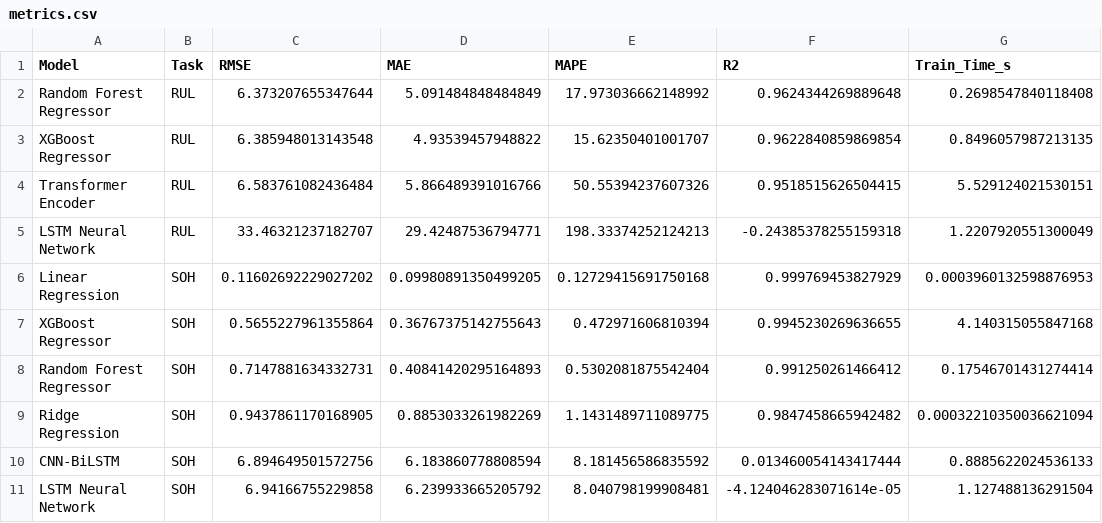
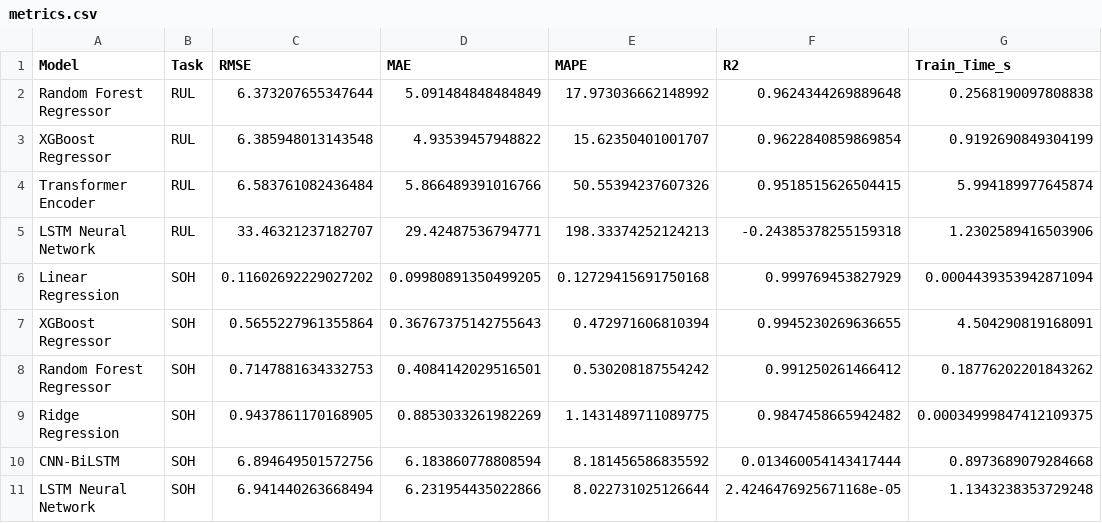
Before and after one commit to parsal77/Engineering_EV_Battery_Degradation, a CSV file: results/metrics.csv, drawn as a sheet.

```diff
--- a/results/metrics.csv
+++ b/results/metrics.csv
@@ -1,11 +1,11 @@
 Model,Task,RMSE,MAE,MAPE,R2,Train_Time_s
-Random Forest Regressor,RUL,6.373207655347644,5.091484848484849,17.973036662148992,0.9624344269889648,0.2698547840118408
-XGBoost Regressor,RUL,6.385948013143548,4.93539457948822,15.62350401001707,0.9622840859869854,0.8496057987213135
-Transformer Encoder,RUL,6.583761082436484,5.866489391016766,50.55394237607326,0.9518515626504415,5.529124021530151
-LSTM Neural Network,RUL,33.46321237182707,29.42487536794771,198.33374252124213,-0.24385378255159318,1.2207920551300049
-Linear Regression,SOH,0.11602692229027202,0.09980891350499205,0.12729415691750168,0.999769453827929,0.0003960132598876953
-XGBoost Regressor,SOH,0.5655227961355864,0.36767375142755643,0.472971606810394,0.9945230269636655,4.140315055847168
-Random Forest Regressor,SOH,0.7147881634332731,0.40841420295164893,0.5302081875542404,0.991250261466412,0.17546701431274414
-Ridge Regression,SOH,0.9437861170168905,0.8853033261982269,1.1431489711089775,0.9847458665942482,0.00032210350036621094
-CNN-BiLSTM,SOH,6.894649501572756,6.183860778808594,8.181456586835592,0.013460054143417444,0.8885622024536133
-LSTM Neural Network,SOH,6.94166755229858,6.239933665205792,8.040798199908481,-4.124046283071614e-05,1.127488136291504
+Random Forest Regressor,RUL,6.373207655347644,5.091484848484849,17.973036662148992,0.9624344269889648,0.2568190097808838
+XGBoost Regressor,RUL,6.385948013143548,4.93539457948822,15.62350401001707,0.9622840859869854,0.9192690849304199
+Transformer Encoder,RUL,6.583761082436484,5.866489391016766,50.55394237607326,0.9518515626504415,5.994189977645874
+LSTM Neural Network,RUL,33.46321237182707,29.42487536794771,198.33374252124213,-0.24385378255159318,1.2302589416503906
+Linear Regression,SOH,0.11602692229027202,0.09980891350499205,0.12729415691750168,0.999769453827929,0.0004439353942871094
+XGBoost Regressor,SOH,0.5655227961355864,0.36767375142755643,0.472971606810394,0.9945230269636655,4.504290819168091
+Random Forest Regressor,SOH,0.7147881634332753,0.4084142029516501,0.530208187554242,0.991250261466412,0.18776202201843262
+Ridge Regression,SOH,0.9437861170168905,0.8853033261982269,1.1431489711089775,0.9847458665942482,0.00034999847412109375
+CNN-BiLSTM,SOH,6.894649501572756,6.183860778808594,8.181456586835592,0.013460054143417444,0.8973689079284668
+LSTM Neural Network,SOH,6.941440263668494,6.231954435022866,8.022731025126644,2.4246476925671168e-05,1.1343238353729248
```
Also changed, not shown: 34 other files.
